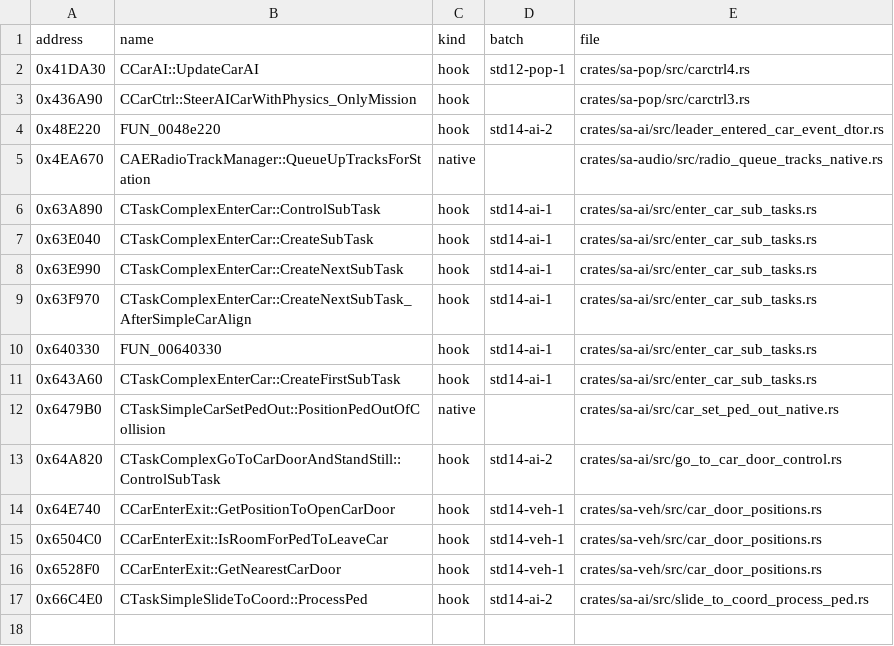
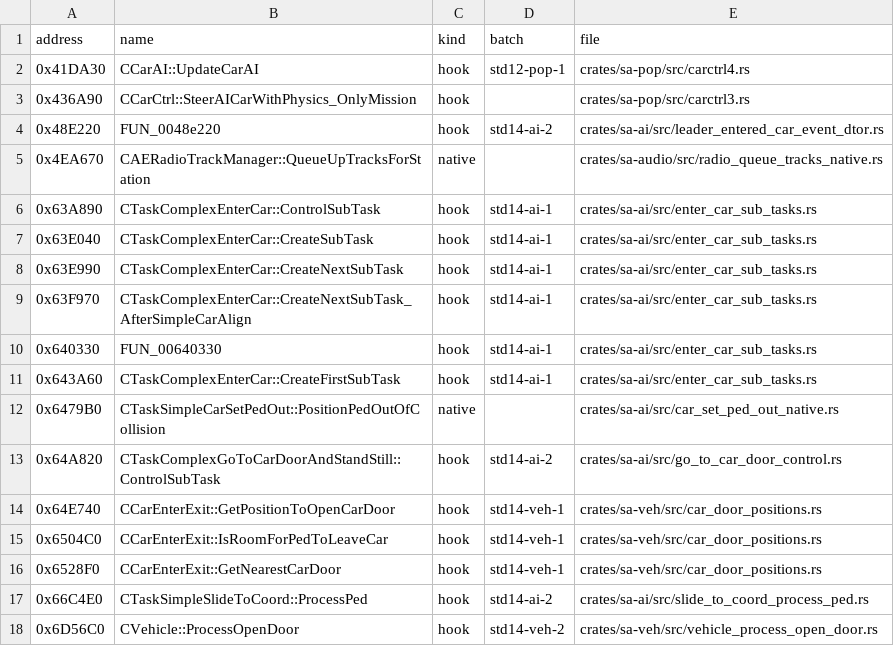
Before and after one commit to ghosty2004/sa-engine, a CSV file: docs/arch/std14-ports.csv, drawn as a sheet; the diff names each change by its address in the sheet, - before the commit and + after, or states it on an @@ line.

Commit message:
platform.md 21: ProcessOpenDoor, the car15 run, next gaps

```diff
--- a/docs/arch/std14-ports.csv
+++ b/docs/arch/std14-ports.csv
+row 18: 0x6D56C0 | CVehicle::ProcessOpenDoor | hook | std14-veh-2 | crates/sa-veh/src/vehicle_process_open_door.rs
```
Also changed, not shown: 1 other file.
